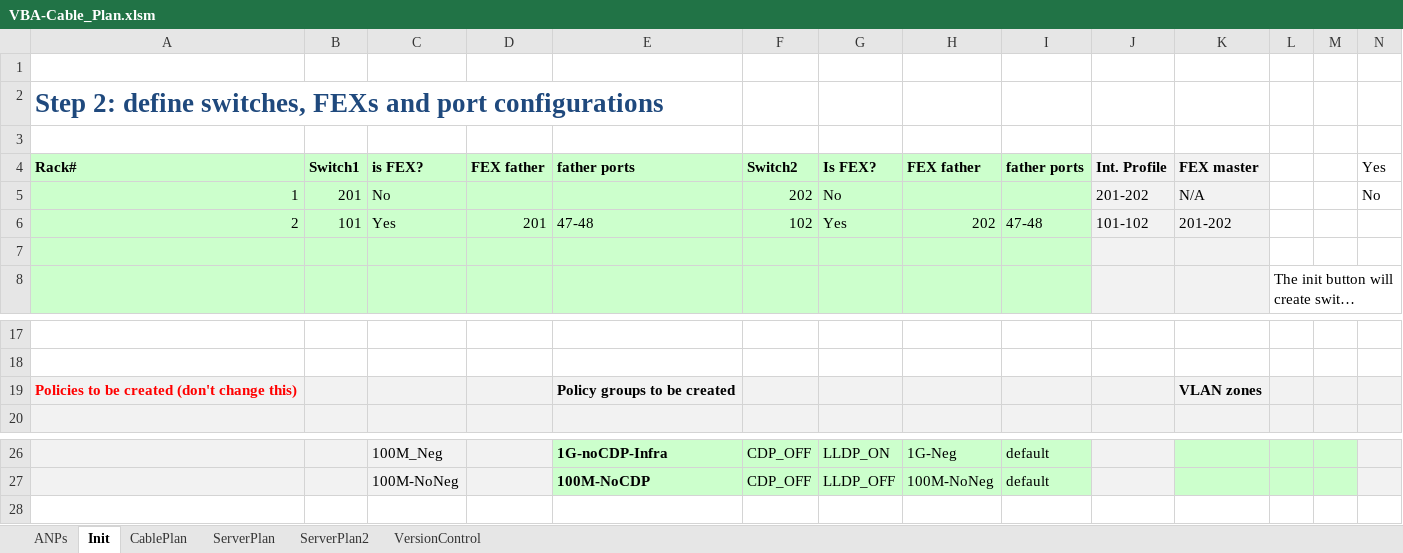
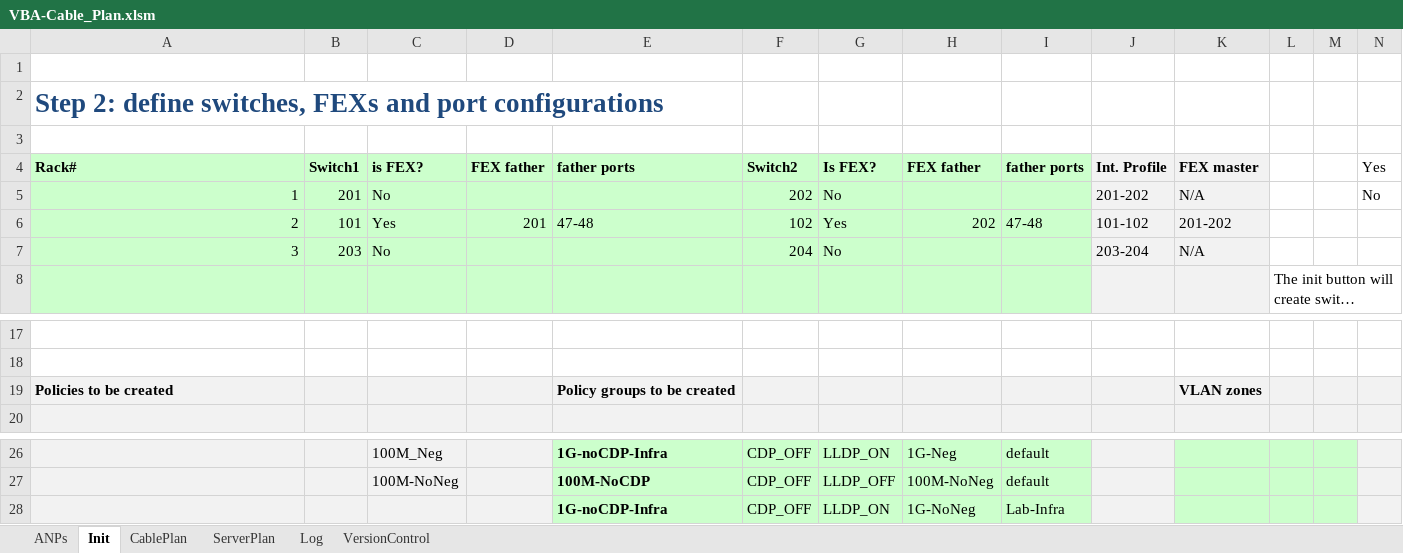
Before and after one commit to erjosito/stuff, an Excel workbook: VBA-Cable_Plan.xlsm, sheet Init, drawn as a sheet; only a part is shown, gaps mark what is left out; long unchanged cells end in …; values as stored, in another font and other column widths than the file's, no borders; charts and pictures and conditional formats not drawn; the diff names each change by its address in the sheet, - before the commit and + after, or states it on an @@ line.

```diff
--- a/VBA-Cable_Plan.xlsm (sheet Init)
+++ b/VBA-Cable_Plan.xlsm (sheet Init)
-sheet tab: ServerPlan2
+sheet tab: Log
-row 7: (empty)
+row 7: 3 | 203 | No |  |  | 204 | No |  |  | 203-204 | N/A
-A19 (Rack#): Policies to be created (don't change this)
+A19 (Rack#): Policies to be created
-A19 text colour: #FF0000
+A19 text colour: black
+row 28:  |  |  |  | 1G-noCDP-Infra | CDP_OFF | LLDP_ON | 1G-NoNeg | Lab-Infra
```
Also changed, not shown: sheet CablePlan, sheet ServerPlan, sheet ANPs, sheet VersionControl, formulas that keep their value, charts or pictures.
